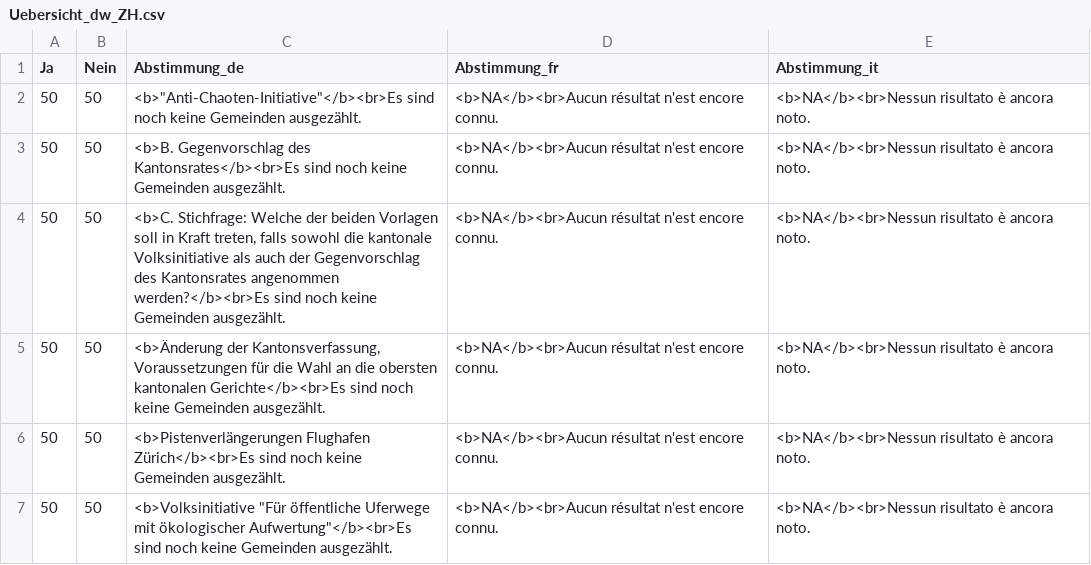
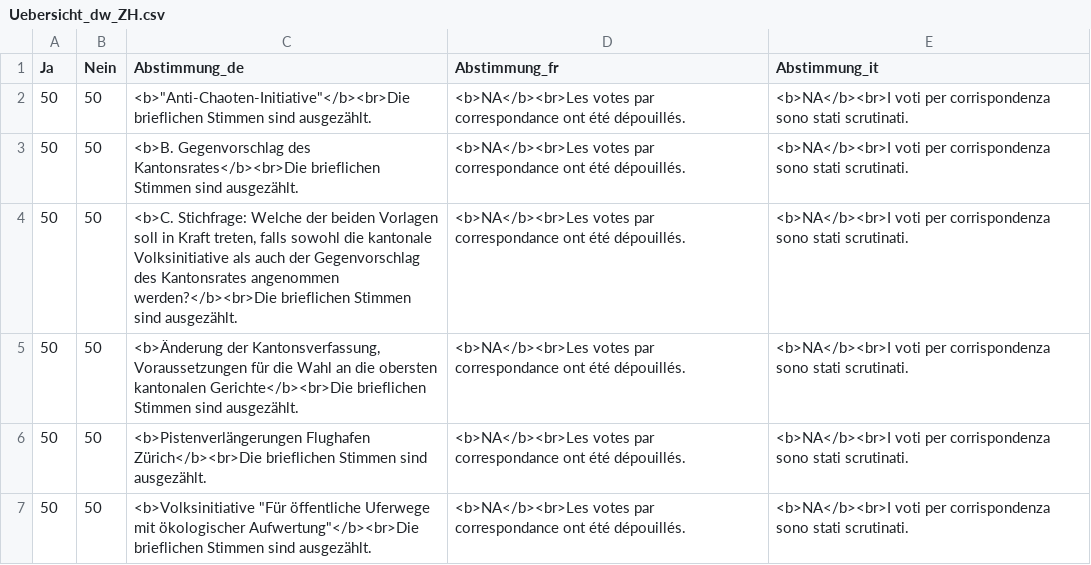
Before and after one commit to awp-finanznachrichten/lena_maerz2024, a CSV file: Output_Overviews/Uebersicht_dw_ZH.csv, drawn as a sheet.

```diff
--- a/Output_Overviews/Uebersicht_dw_ZH.csv
+++ b/Output_Overviews/Uebersicht_dw_ZH.csv
@@ -1,7 +1,7 @@
 "Ja","Nein","Abstimmung_de","Abstimmung_fr","Abstimmung_it"
-50,50,"<b>""Anti-Chaoten-Initiative""</b><br>Es sind noch keine Gemeinden ausgezählt.","<b>NA</b><br>Aucun résultat n'est encore connu.","<b>NA</b><br>Nessun risultato è ancora noto."
-50,50,"<b>B. Gegenvorschlag des Kantonsrates</b><br>Es sind noch keine Gemeinden ausgezählt.","<b>NA</b><br>Aucun résultat n'est encore connu.","<b>NA</b><br>Nessun risultato è ancora noto."
-50,50,"<b>C. Stichfrage: Welche der beiden Vorlagen soll in Kraft treten, falls sowohl die kantonale Volksinitiative als auch der Gegenvorschlag des Kantonsrates angenommen werden?</b><br>Es sind noch keine Gemeinden ausgezählt.","<b>NA</b><br>Aucun résultat n'est encore connu.","<b>NA</b><br>Nessun risultato è ancora noto."
-50,50,"<b>Änderung der Kantonsverfassung, Voraussetzungen für die Wahl an die obersten kantonalen Gerichte</b><br>Es sind noch keine Gemeinden ausgezählt.","<b>NA</b><br>Aucun résultat n'est encore connu.","<b>NA</b><br>Nessun risultato è ancora noto."
-50,50,"<b>Pistenverlängerungen Flughafen Zürich</b><br>Es sind noch keine Gemeinden ausgezählt.","<b>NA</b><br>Aucun résultat n'est encore connu.","<b>NA</b><br>Nessun risultato è ancora noto."
-50,50,"<b>Volksinitiative ""Für öffentliche Uferwege mit ökologischer Aufwertung""</b><br>Es sind noch keine Gemeinden ausgezählt.","<b>NA</b><br>Aucun résultat n'est encore connu.","<b>NA</b><br>Nessun risultato è ancora noto."
+50,50,"<b>""Anti-Chaoten-Initiative""</b><br>Die brieflichen Stimmen sind ausgezählt.","<b>NA</b><br>Les votes par correspondance ont été dépouillés.","<b>NA</b><br>I voti per corrispondenza sono stati scrutinati."
+50,50,"<b>B. Gegenvorschlag des Kantonsrates</b><br>Die brieflichen Stimmen sind ausgezählt.","<b>NA</b><br>Les votes par correspondance ont été dépouillés.","<b>NA</b><br>I voti per corrispondenza sono stati scrutinati."
+50,50,"<b>C. Stichfrage: Welche der beiden Vorlagen soll in Kraft treten, falls sowohl die kantonale Volksinitiative als auch der Gegenvorschlag des Kantonsrates angenommen werden?</b><br>Die brieflichen Stimmen sind ausgezählt.","<b>NA</b><br>Les votes par correspondance ont été dépouillés.","<b>NA</b><br>I voti per corrispondenza sono stati scrutinati."
+50,50,"<b>Änderung der Kantonsverfassung, Voraussetzungen für die Wahl an die obersten kantonalen Gerichte</b><br>Die brieflichen Stimmen sind ausgezählt.","<b>NA</b><br>Les votes par correspondance ont été dépouillés.","<b>NA</b><br>I voti per corrispondenza sono stati scrutinati."
+50,50,"<b>Pistenverlängerungen Flughafen Zürich</b><br>Die brieflichen Stimmen sind ausgezählt.","<b>NA</b><br>Les votes par correspondance ont été dépouillés.","<b>NA</b><br>I voti per corrispondenza sono stati scrutinati."
+50,50,"<b>Volksinitiative ""Für öffentliche Uferwege mit ökologischer Aufwertung""</b><br>Die brieflichen Stimmen sind ausgezählt.","<b>NA</b><br>Les votes par correspondance ont été dépouillés.","<b>NA</b><br>I voti per corrispondenza sono stati scrutinati."
```
Also changed, not shown: Output_Overviews/Uebersicht_dw_GE.csv, Output_Regions/AHV_13Rente_dw_pilatustoday_kantone.csv, 15 other files.
